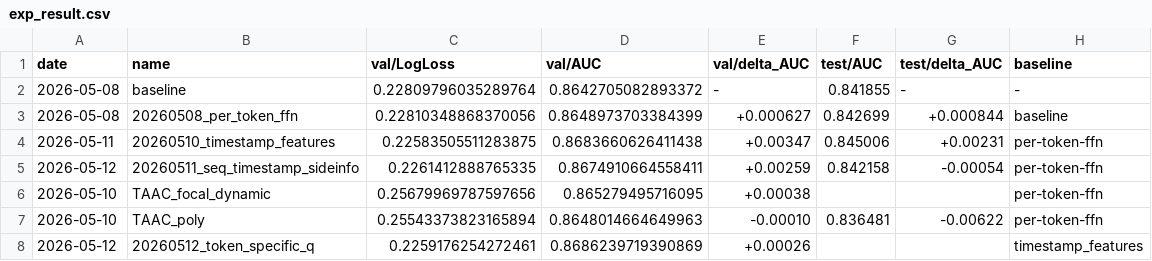
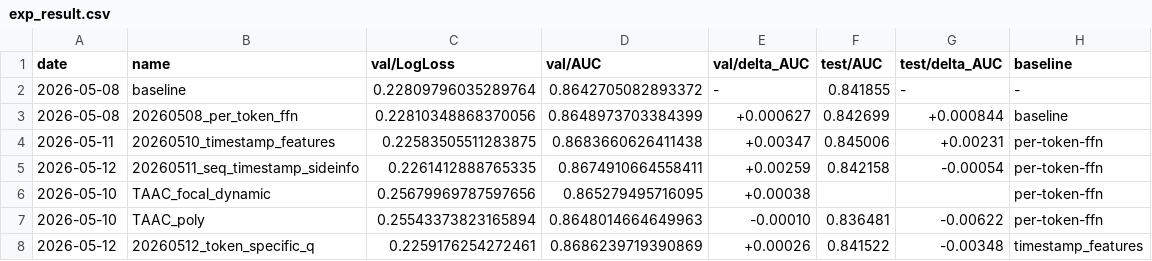
Before and after one commit to LvXinTao/TAAC2026, a CSV file: exp_result.csv, drawn as a sheet.

```diff
--- a/exp_result.csv
+++ b/exp_result.csv
@@ -7,2 +7,2 @@ date,name,val/LogLoss,val/AUC,val/delta_AUC,test/AUC,test/delta_AUC,baseline
 2026-05-10,TAAC_poly,0.25543373823165894,0.8648014664649963,-0.00010,0.836481,-0.00622,per-token-ffn
-2026-05-12,20260512_token_specific_q,0.2259176254272461,0.8686239719390869,+0.00026,,,timestamp_features
+2026-05-12,20260512_token_specific_q,0.2259176254272461,0.8686239719390869,+0.00026,0.841522,-0.00348,timestamp_features
```
Also changed, not shown: 1 other file.
